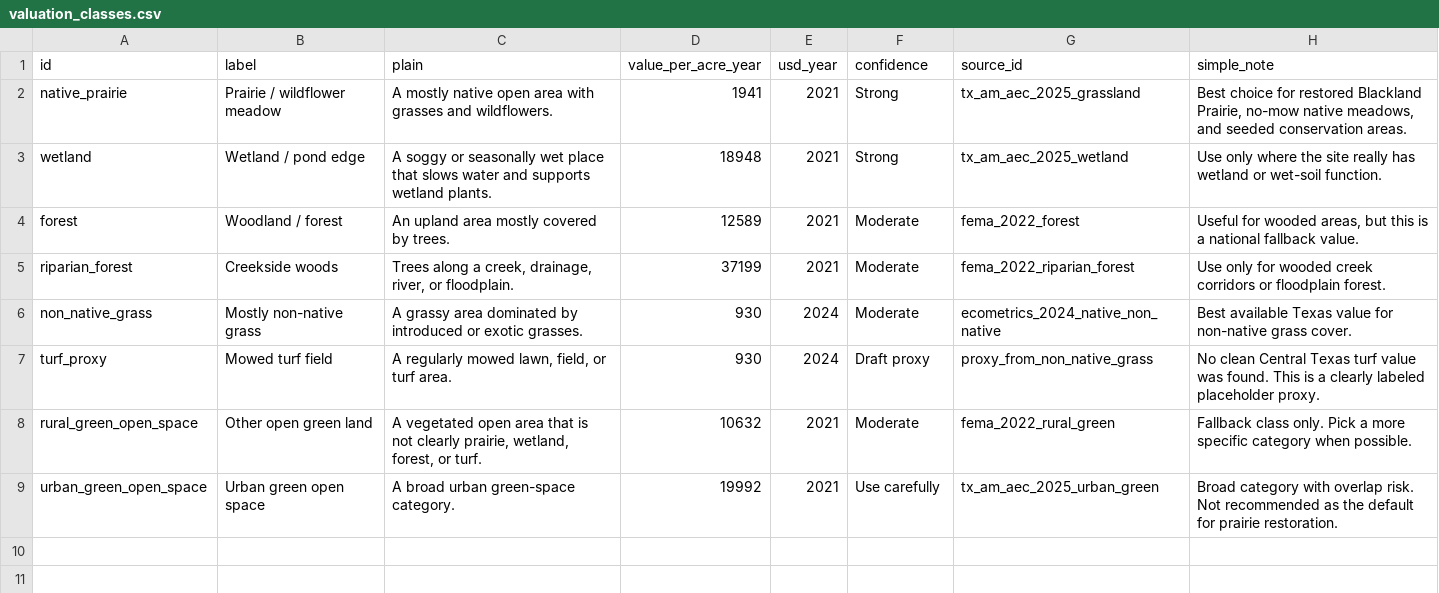
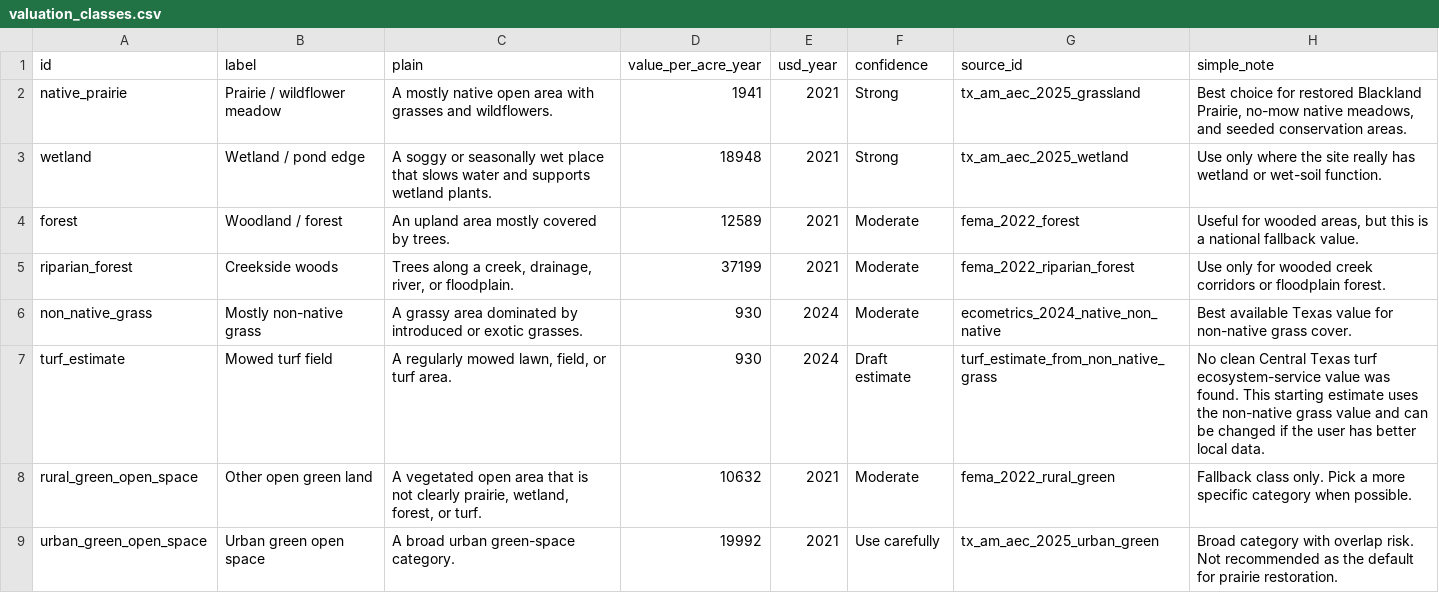
Before and after one commit to Crking92/Nature-Value-Map, a CSV file: data/valuation_classes.csv, drawn as a sheet.

```diff
--- a/data/valuation_classes.csv
+++ b/data/valuation_classes.csv
@@ -6,3 +6,3 @@ riparian_forest,Creekside woods,"Trees along a creek, drainage, river, or floodp
 non_native_grass,Mostly non-native grass,A grassy area dominated by introduced or exotic grasses.,930,2024,Moderate,ecometrics_2024_native_non_native,Best available Texas value for non-native grass cover.
-turf_proxy,Mowed turf field,"A regularly mowed lawn, field, or turf area.",930,2024,Draft proxy,proxy_from_non_native_grass,No clean Central Texas turf value was found. This is a clearly labeled placeholder proxy.
+turf_estimate,Mowed turf field,"A regularly mowed lawn, field, or turf area.",930,2024,Draft estimate,turf_estimate_from_non_native_grass,No clean Central Texas turf ecosystem-service value was found. This starting estimate uses the non-native grass value and can be changed if the user has better local data.
 rural_green_open_space,Other open green land,"A vegetated open area that is not clearly prairie, wetland, forest, or turf.",10632,2021,Moderate,fema_2022_rural_green,Fallback class only. Pick a more specific category when possible.
```
Also changed, not shown: 6 other files.
